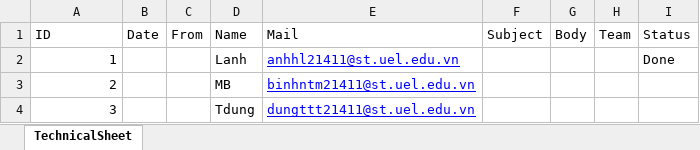
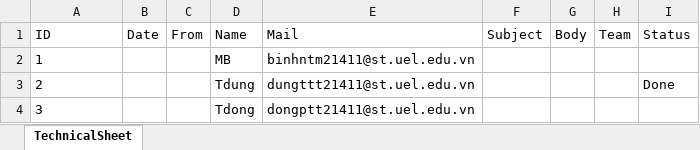
Before and after one commit to Lanh189/RPA_SendMail, an Excel workbook: File/TechnicalSheet.xlsx, sheet TechnicalSheet, drawn as a sheet; values as stored, in another font and other column widths than the file's, no borders; the diff names each change by its address in the sheet, - before the commit and + after, or states it on an @@ line.

Commit message:
lanh

```diff
--- a/File/TechnicalSheet.xlsx (sheet TechnicalSheet)
+++ b/File/TechnicalSheet.xlsx (sheet TechnicalSheet)
-A2:A4 alignment: right
+A2:A4 alignment: left
-D2 (Name): Lanh
+D2 (Name): MB
-E2 (Mail): anhhl21411@st.uel.edu.vn
+E2 (Mail): binhntm21411@st.uel.edu.vn
@@ E2:E4 underline: on → off, text colour: #0000FF → black @@
-I2 (Status): Done
+I2 (Status): (empty)
-D3 (Name): MB
+D3 (Name): Tdung
-E3 (Mail): binhntm21411@st.uel.edu.vn
+E3 (Mail): dungttt21411@st.uel.edu.vn
-I3 (Status): (empty)
+I3 (Status): Done
-D4 (Name): Tdung
+D4 (Name): Tdong
-E4 (Mail): dungttt21411@st.uel.edu.vn
+E4 (Mail): dongptt21411@st.uel.edu.vn
```
Also changed, not shown: File/CustomerServiceSheet.xlsx, File/MainSheet.xlsx, 2 other files.
